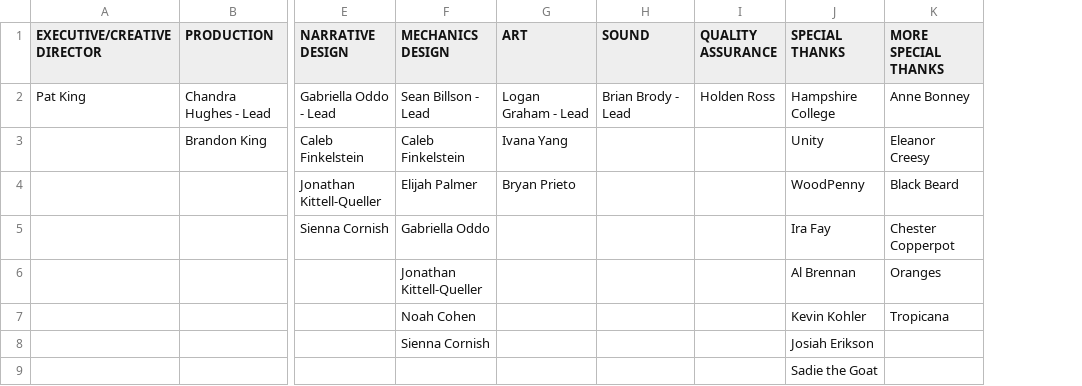
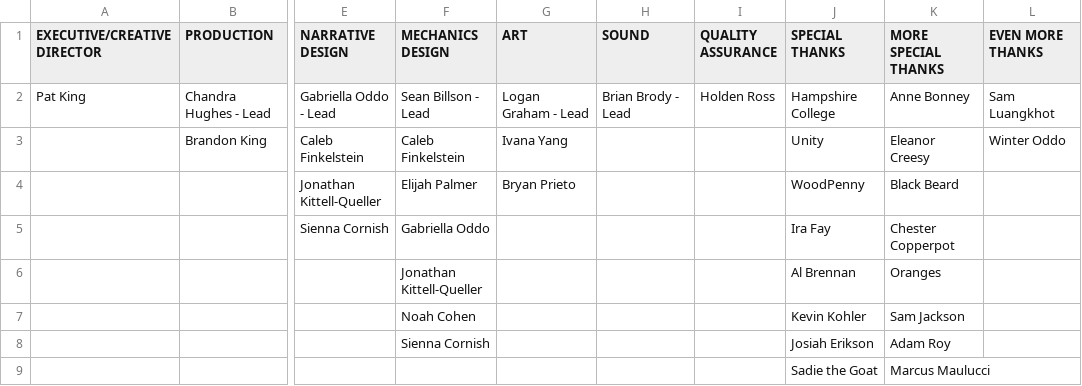
Before and after one commit to imann24/cs327-bestmobilegameever, a CSV file: Assets/Resources/Text/Credits.csv, drawn as a sheet; only a part is shown, gaps mark what is left out; the diff names each change by its address in the sheet, - before the commit and + after, or states it on an @@ line.

Commit message:
Adding new credits

```diff
--- a/Assets/Resources/Text/Credits.csv
+++ b/Assets/Resources/Text/Credits.csv
+column L (EVEN MORE THANKS), rows 2-3: Sam Luangkhot | Winter Oddo
-K7 (MORE SPECIAL THANKS): Tropicana
+K7 (MORE SPECIAL THANKS): Sam Jackson
-K8 (MORE SPECIAL THANKS): (empty)
+K8 (MORE SPECIAL THANKS): Adam Roy
-K9 (MORE SPECIAL THANKS): (empty)
+K9 (MORE SPECIAL THANKS): Marcus Maulucci
```
Also changed, not shown: 1 other file.
